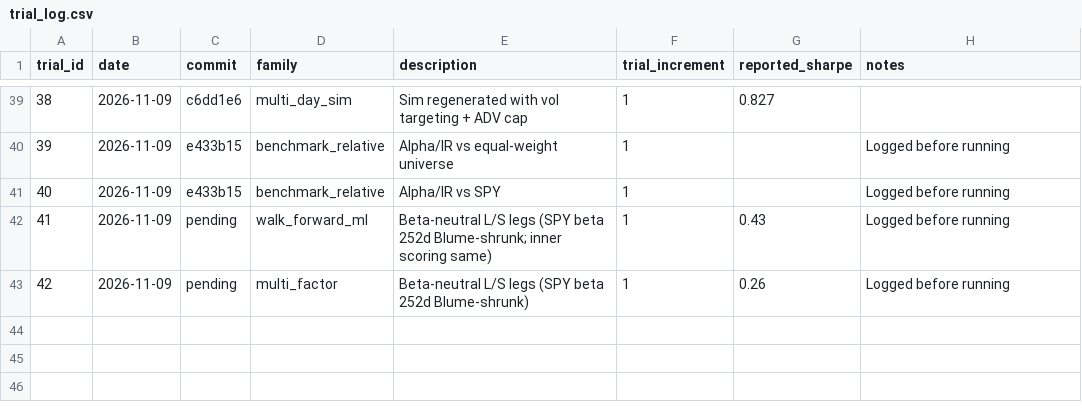
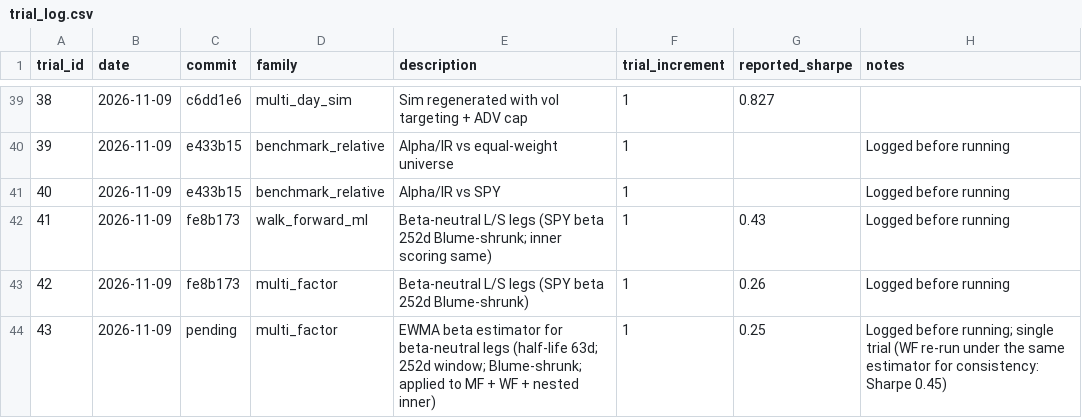
Before and after one commit to leochunghang-maker/multi-factor-ml-trading-strategy, a CSV file: research/trial_log.csv, drawn as a sheet; only a part is shown, gaps mark what is left out.

Commit message:
Add EWMA beta estimator for beta-neutral legs and diagnose multi-factor residual beta
Trial 43 (logged before running, single trial): per-name SPY betas for the
beta-neutral research books are now an exponentially weighted least-squares
slope (half-life 63 trading days, inside the same 252-day window, same
min-obs rule, Blume shrinkage and beta=1 fallback). New config
research.beta_estimator (ols|ewma, default ewma declared a priori) and
research.beta_ewma_half_life_days; ols reproduces fe8b173 exactly. The same
panel feeds the multi-factor book, the walk-forward outer book and the
nested inner scorer (new inner_beta_estimator column).

research/diagnose_multi_factor_beta.py explains the multi-factor book's
negative realized beta with ex-ante beta ~0: not beta drift (look-ahead
daily betas net to +0.07) but a daily-vs-monthly horizon mismatch (short
leg monthly beta 1.13 vs daily 0.98; long leg 0.97 vs 1.12) plus a
momentum-crash-like nonlinear payoff; not a low-vol tilt.

Results (OLS -> EWMA): MF Sharpe 0.26 -> 0.25, beta vs SPY -0.20 -> -0.19;
WF Sharpe 0.43 -> 0.45, beta 0.14 -> 0.11. n_trials 56 -> 57. Default kept.
Fill fe8b173 into trial-log rows 41-42; regenerate metrics, significance
and benchmark-relative reports; README/report updated (also removes a stale,
self-contradictory rolling-beta sentence and stale turnover figures).

```diff
--- a/research/trial_log.csv
+++ b/research/trial_log.csv
@@ -41,3 +41,4 @@ trial_id,date,commit,family,description,trial_increment,reported_sharpe,notes
 40,2026-11-09,e433b15,benchmark_relative,Alpha/IR vs SPY,1,,Logged before running
-41,2026-11-09,pending,walk_forward_ml,Beta-neutral L/S legs (SPY beta 252d Blume-shrunk; inner scoring same),1,0.43,Logged before running
-42,2026-11-09,pending,multi_factor,Beta-neutral L/S legs (SPY beta 252d Blume-shrunk),1,0.26,Logged before running
+41,2026-11-09,fe8b173,walk_forward_ml,Beta-neutral L/S legs (SPY beta 252d Blume-shrunk; inner scoring same),1,0.43,Logged before running
+42,2026-11-09,fe8b173,multi_factor,Beta-neutral L/S legs (SPY beta 252d Blume-shrunk),1,0.26,Logged before running
+43,2026-11-09,pending,multi_factor,EWMA beta estimator for beta-neutral legs (half-life 63d; 252d window; Blume-shrunk; applied to MF + WF + nested inner),1,0.25,Logged before running; single trial (WF re-run under the same estimator for consistency: Sharpe 0.45)
```
Also changed, not shown: results/multi_factor_equity_curve.csv, results/multi_factor_results.csv, 17 other files.
